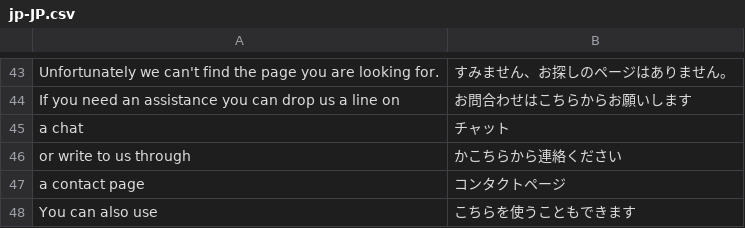
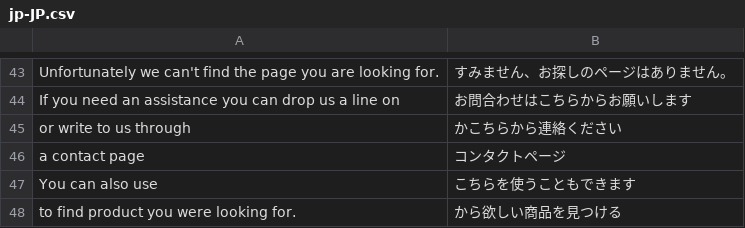
Before and after one commit to vuestorefront/vue-storefront, a CSV file: core/i18n/resource/i18n/jp-JP.csv, drawn as a sheet; only a part is shown, gaps mark what is left out; the shorter side is filled out with more unchanged rows; the diff names each change by its address in the sheet, - before the commit and + after, or states it on an @@ line.

```diff
--- a/core/i18n/resource/i18n/jp-JP.csv
+++ b/core/i18n/resource/i18n/jp-JP.csv
-row 45: a chat | チャット
```
Also changed, not shown: core/i18n/resource/i18n/de-DE.csv, core/i18n/resource/i18n/es-ES.csv, 7 other files.
